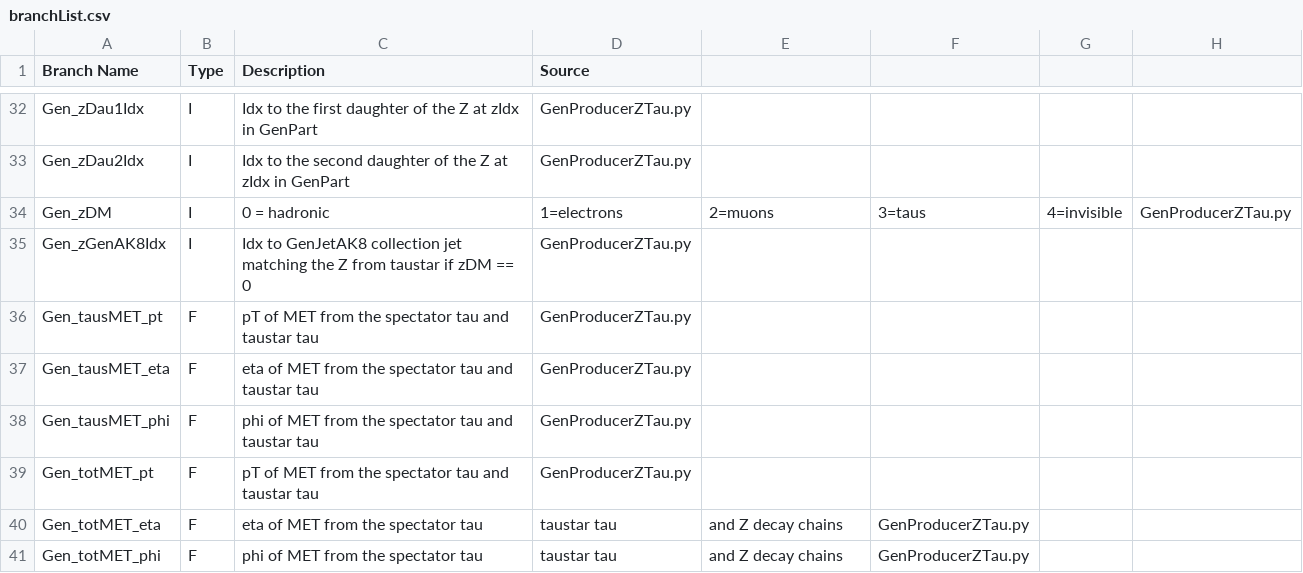
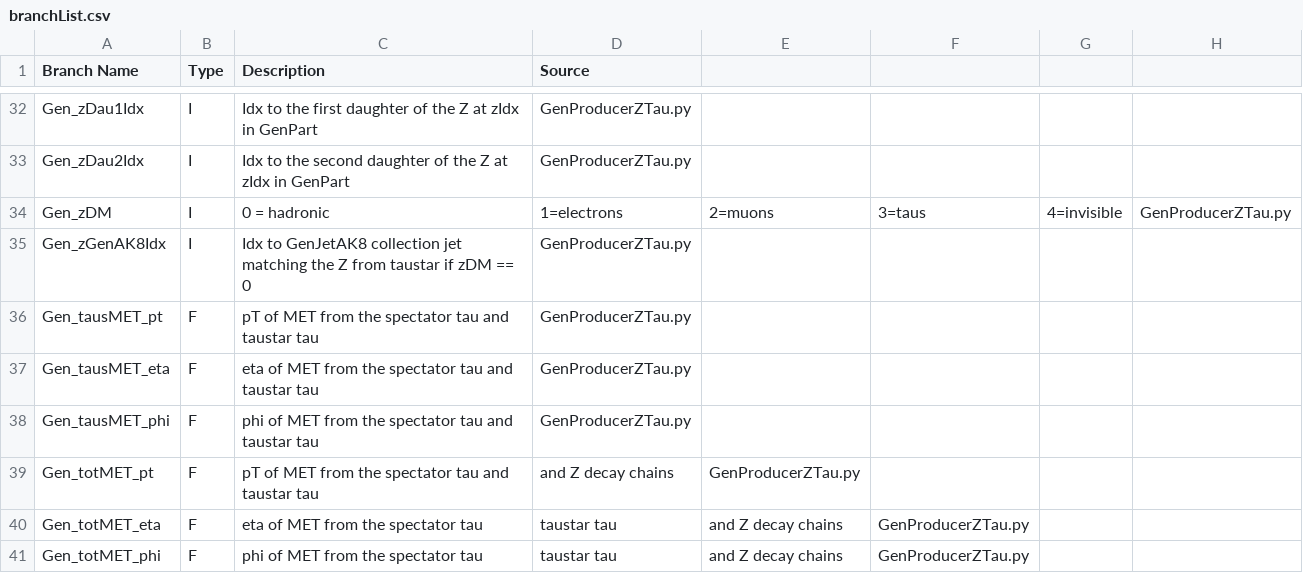
Before and after one commit to 99bbarton/TaustarToTauTauZ, a CSV file: branchList.csv, drawn as a sheet; only a part is shown, gaps mark what is left out.

Commit message:
Add GEN-level ZTau MET plotting

```diff
--- a/branchList.csv
+++ b/branchList.csv
@@ -38,3 +38,3 @@ Gen_tausMET_eta, F, eta of MET from the spectator tau and taustar tau, GenProduc
 Gen_tausMET_phi, F, phi of MET from the spectator tau and taustar tau, GenProducerZTau.py
-Gen_totMET_pt, F, pT of MET from the spectator tau and taustar tau, GenProducerZTau.py
+Gen_totMET_pt, F, pT of MET from the spectator tau and taustar tau, and Z decay chains, GenProducerZTau.py
 Gen_totMET_eta, F, eta of MET from the spectator tau, taustar tau, and Z decay chains, GenProducerZTau.py
```
Also changed, not shown: 2 other files.
